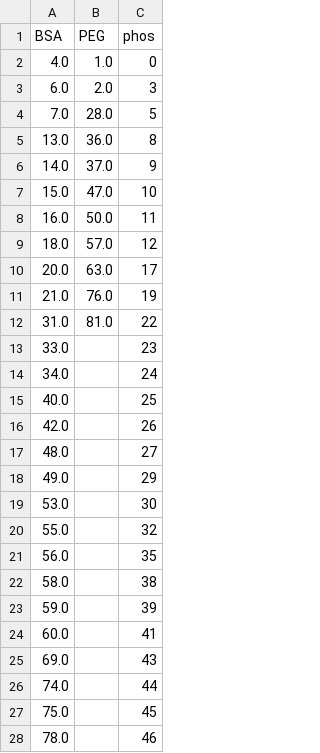
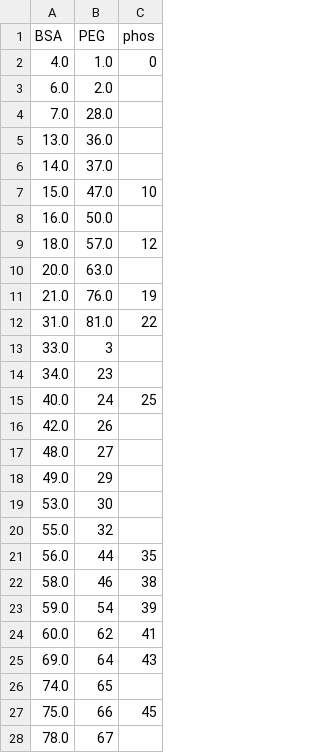
Before and after one commit to mklavin/thesis-mkl2, a CSV file: data/separate_by_sol_580.csv, drawn as a sheet; only a part is shown; the diff covers the shown part only.

```diff
--- a/data/separate_by_sol_580.csv
+++ b/data/separate_by_sol_580.csv
@@ -2,27 +2,27 @@ BSA,PEG,phos
 4.0,1.0,0
-6.0,2.0,3
-7.0,28.0,5
-13.0,36.0,8
-14.0,37.0,9
+6.0,2.0,
+7.0,28.0,
+13.0,36.0,
+14.0,37.0,
 15.0,47.0,10
-16.0,50.0,11
+16.0,50.0,
 18.0,57.0,12
-20.0,63.0,17
+20.0,63.0,
 21.0,76.0,19
 31.0,81.0,22
-33.0,,23
-34.0,,24
-40.0,,25
-42.0,,26
-48.0,,27
-49.0,,29
-53.0,,30
-55.0,,32
-56.0,,35
-58.0,,38
-59.0,,39
-60.0,,41
-69.0,,43
-74.0,,44
-75.0,,45
-78.0,,46
+33.0,3,
+34.0,23,
+40.0,24,25
+42.0,26,
+48.0,27,
+49.0,29,
+53.0,30,
+55.0,32,
+56.0,44,35
+58.0,46,38
+59.0,54,39
+60.0,62,41
+69.0,64,43
+74.0,65,
+75.0,66,45
+78.0,67,
```
Also changed, not shown: 9 added rows, 10 removed rows and 22 edited cells elsewhere in this file, 4 other files.
